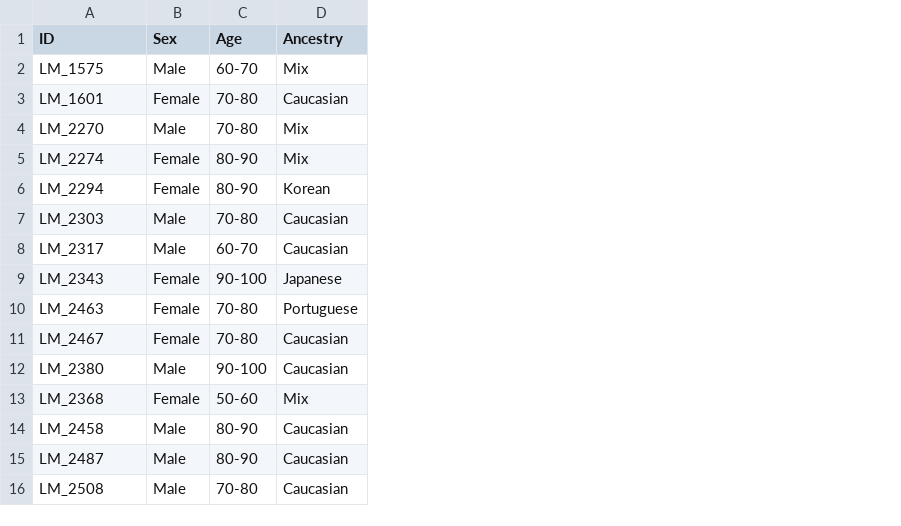
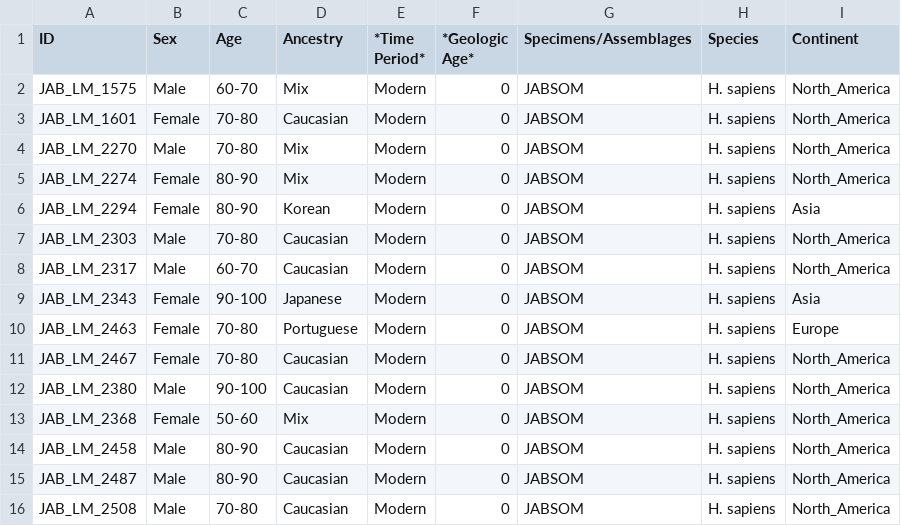
Before and after one commit to cusisom/Research_Methods, a CSV file: Data/Dem.csv, drawn as a sheet; the diff names each change by its address in the sheet, - before the commit and + after, or states it on an @@ line.

```diff
--- a/Data/Dem.csv
+++ b/Data/Dem.csv
+column E (*Time Period*), rows 2-16: all Modern
+column F (*Geologic Age*), rows 2-16: all 0
+column G (Specimens/Assemblages), rows 2-16: all JABSOM
+column H (Species), rows 2-16: all H. sapiens
+column I (Continent), rows 2-16: North_America | North_America | North_America | North_America | Asia | North_America | North_America | Asia | Europe | North_America | North_America | North_America | North_America | North_America | North_America
-A2 (ID): LM_1575
+A2 (ID): JAB_LM_1575
-A3 (ID): LM_1601
+A3 (ID): JAB_LM_1601
-A4 (ID): LM_2270
+A4 (ID): JAB_LM_2270
-A5 (ID): LM_2274
+A5 (ID): JAB_LM_2274
-A6 (ID): LM_2294
+A6 (ID): JAB_LM_2294
-A7 (ID): LM_2303
+A7 (ID): JAB_LM_2303
-A8 (ID): LM_2317
+A8 (ID): JAB_LM_2317
-A9 (ID): LM_2343
+A9 (ID): JAB_LM_2343
-A10 (ID): LM_2463
+A10 (ID): JAB_LM_2463
-A11 (ID): LM_2467
+A11 (ID): JAB_LM_2467
-A12 (ID): LM_2380
+A12 (ID): JAB_LM_2380
-A13 (ID): LM_2368
+A13 (ID): JAB_LM_2368
-A14 (ID): LM_2458
+A14 (ID): JAB_LM_2458
-A15 (ID): LM_2487
+A15 (ID): JAB_LM_2487
-A16 (ID): LM_2508
+A16 (ID): JAB_LM_2508
```
Also changed, not shown: Book1.csv, landmarks.csv, 4 other files.
